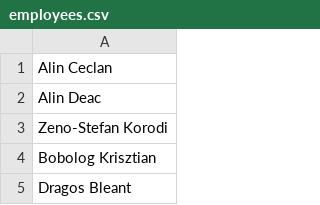
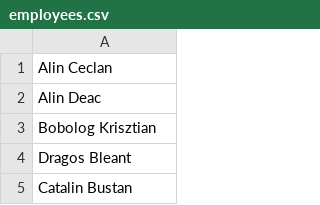
Before and after one commit to pontaj-servelect/pontaj, a CSV file: employees.csv, drawn as a sheet; only a part is shown; the shorter side is filled out with more unchanged rows; the diff names each change by its address in the sheet, - before the commit and + after, or states it on an @@ line.

Commit message:
Update employees.csv

```diff
--- a/employees.csv
+++ b/employees.csv
-row 3: Zeno-Stefan Korodi
```
